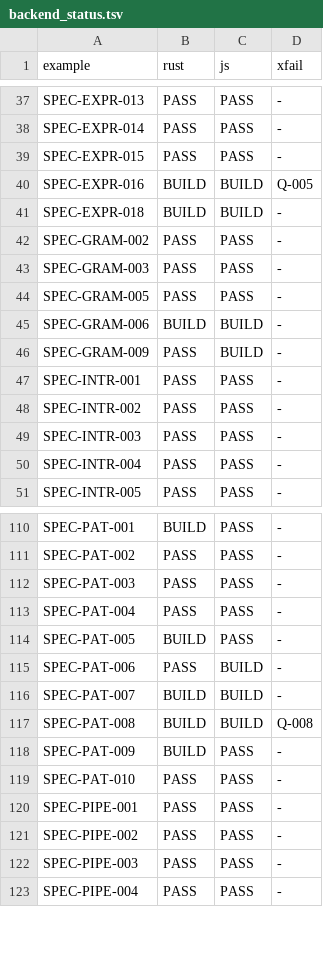
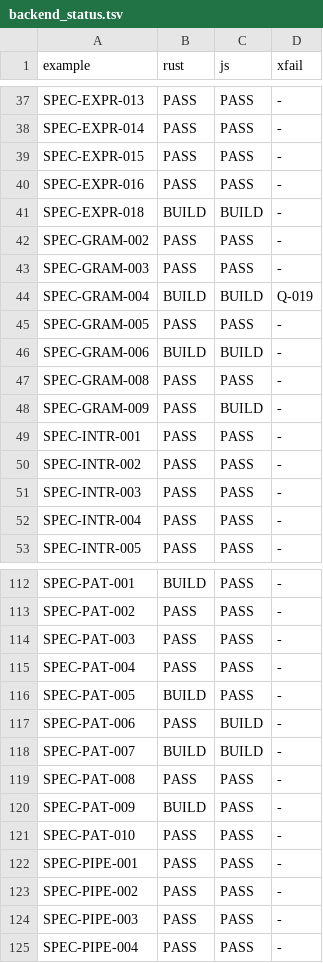
Before and after one commit to jeffreyfriedman/windjammer, a TSV file: docs/spec/backend_status.tsv, drawn as a sheet; only a part is shown, gaps mark what is left out.

Commit message:
spec: backend status after merge, compact spec updated for labels/loop values/range patterns

```diff
--- a/docs/spec/backend_status.tsv
+++ b/docs/spec/backend_status.tsv
@@ -39,3 +39,3 @@ SPEC-EXPR-014	PASS	PASS	-
 SPEC-EXPR-015	PASS	PASS	-
-SPEC-EXPR-016	BUILD	BUILD	Q-005
+SPEC-EXPR-016	PASS	PASS	-
 SPEC-EXPR-018	BUILD	BUILD	-
@@ -43,4 +43,6 @@ SPEC-GRAM-002	PASS	PASS	-
 SPEC-GRAM-003	PASS	PASS	-
+SPEC-GRAM-004	BUILD	BUILD	Q-019
 SPEC-GRAM-005	PASS	PASS	-
 SPEC-GRAM-006	BUILD	BUILD	-
+SPEC-GRAM-008	PASS	PASS	-
 SPEC-GRAM-009	PASS	BUILD	-
@@ -116,3 +118,3 @@ SPEC-PAT-006	PASS	BUILD	-
 SPEC-PAT-007	BUILD	BUILD	-
-SPEC-PAT-008	BUILD	BUILD	Q-008
+SPEC-PAT-008	PASS	PASS	-
 SPEC-PAT-009	BUILD	PASS	-
```
Also changed, not shown: 2 other files.
